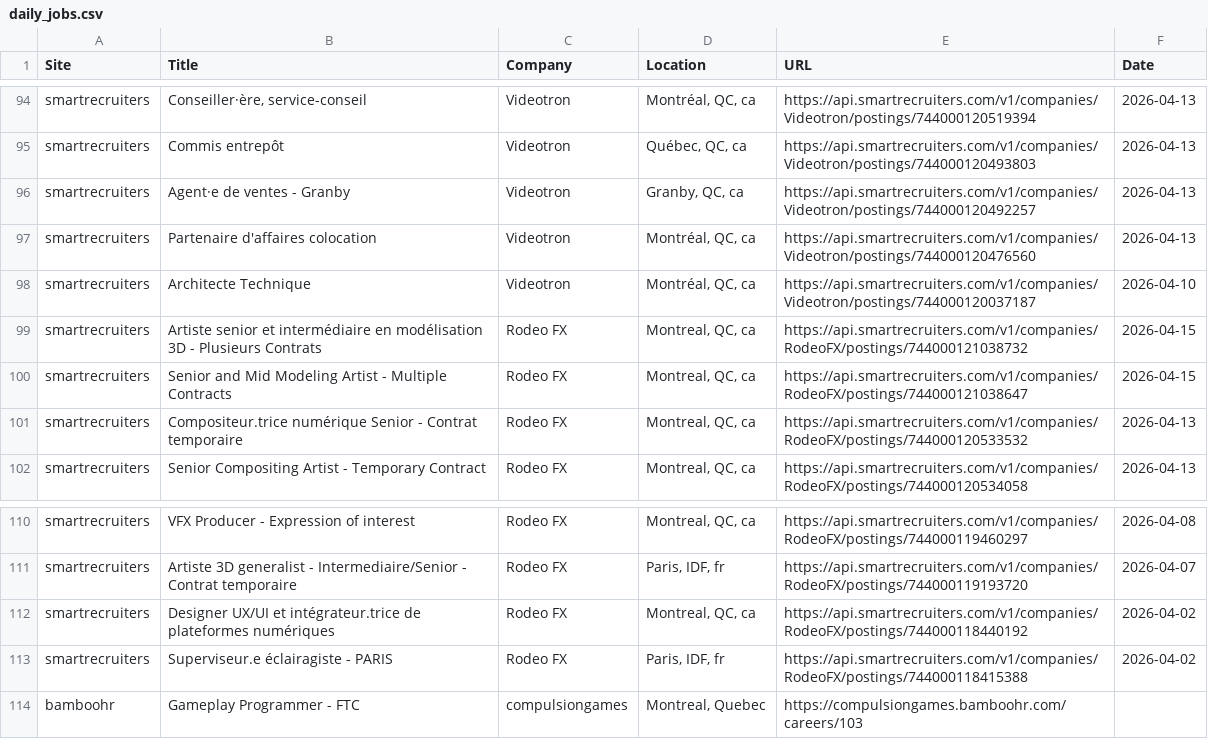
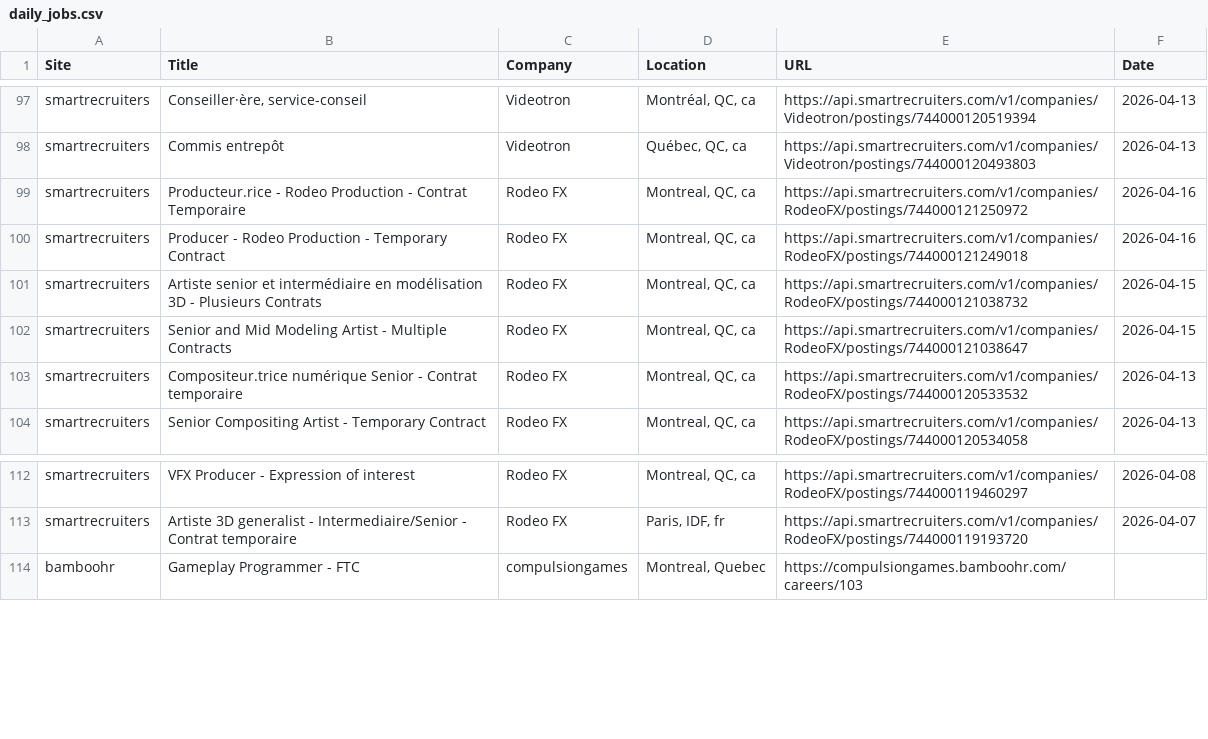
Before and after one commit to christiandguerard/ever-jobs-dash, a CSV file: daily_jobs.csv, drawn as a sheet; only a part is shown, gaps mark what is left out; the diff covers the shown part only.

```diff
--- a/daily_jobs.csv
+++ b/daily_jobs.csv
@@ -95,5 +98,4 @@ smartrecruiters,"Conseiller·ère, service-conseil",Videotron,"Montréal, QC, ca
 smartrecruiters,Commis entrepôt,Videotron,"Québec, QC, ca",https://api.smartrecruiters.com/v1/companies/Videotron/postings/744000120493803,2026-04-13
-smartrecruiters,Agent·e de ventes - Granby,Videotron,"Granby, QC, ca",https://api.smartrecruiters.com/v1/companies/Videotron/postings/744000120492257,2026-04-13
-smartrecruiters,Partenaire d'affaires colocation,Videotron,"Montréal, QC, ca",https://api.smartrecruiters.com/v1/companies/Videotron/postings/744000120476560,2026-04-13
-smartrecruiters,Architecte Technique,Videotron,"Montréal, QC, ca",https://api.smartrecruiters.com/v1/companies/Videotron/postings/744000120037187,2026-04-10
+smartrecruiters,Producteur.rice - Rodeo Production - Contrat Temporaire,Rodeo FX,"Montreal, QC, ca",https://api.smartrecruiters.com/v1/companies/RodeoFX/postings/744000121250972,2026-04-16
+smartrecruiters,Producer - Rodeo Production - Temporary Contract,Rodeo FX,"Montreal, QC, ca",https://api.smartrecruiters.com/v1/companies/RodeoFX/postings/744000121249018,2026-04-16
 smartrecruiters,Artiste senior et intermédiaire en modélisation 3D - Plusieurs Contrats,Rodeo FX,"Montreal, QC, ca",https://api.smartrecruiters.com/v1/companies/RodeoFX/postings/744000121038732,2026-04-15
@@ -111,4 +113,2 @@ smartrecruiters,VFX Producer - Expression of interest,Rodeo FX,"Montreal, QC, ca
 smartrecruiters,Artiste 3D generalist - Intermediaire/Senior - Contrat temporaire,Rodeo FX,"Paris, IDF, fr",https://api.smartrecruiters.com/v1/companies/RodeoFX/postings/744000119193720,2026-04-07
-smartrecruiters,Designer UX/UI et intégrateur.trice de plateformes numériques,Rodeo FX,"Montreal, QC, ca",https://api.smartrecruiters.com/v1/companies/RodeoFX/postings/744000118440192,2026-04-02
-smartrecruiters,Superviseur.e éclairagiste - PARIS,Rodeo FX,"Paris, IDF, fr",https://api.smartrecruiters.com/v1/companies/RodeoFX/postings/744000118415388,2026-04-02
 bamboohr,Gameplay Programmer - FTC,compulsiongames,"Montreal, Quebec",https://compulsiongames.bamboohr.com/careers/103,
```
Also changed, not shown: 5 added rows, 3 removed rows, 1 moved row and 16 edited cells elsewhere in this file.
